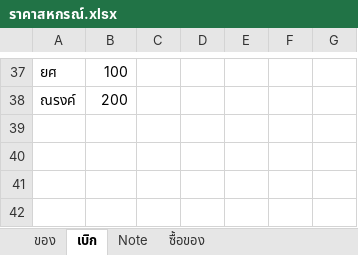
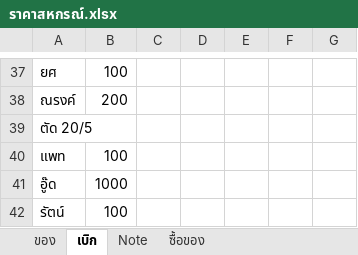
Before and after one commit to kki32/myCashier, an Excel workbook: Archive/ราคาสหกรณ์.xlsx, sheet เบิก, drawn as a sheet; only a part is shown, gaps mark what is left out; values as stored, in another font and other column widths than the file's, no borders; the diff names each change by its address in the sheet, - before the commit and + after, or states it on an @@ line.

```diff
--- a/Archive/ราคาสหกรณ์.xlsx (sheet เบิก)
+++ b/Archive/ราคาสหกรณ์.xlsx (sheet เบิก)
+row 39: ตัด 20/5
+row 40: แพท | 100
+row 41: อู๊ด | 1000
+row 42: รัตน์ | 100
```
Also changed, not shown: sheet ของ, 4 other files.
